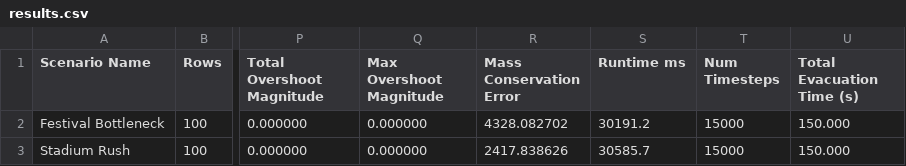
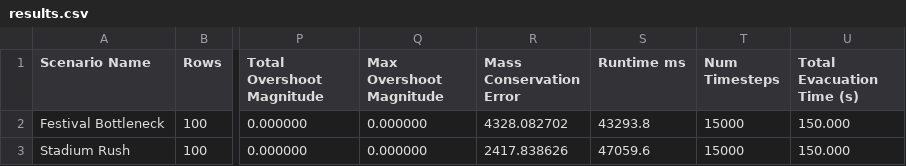
Before and after one commit to ctrlaltyash/CrowdControl, a CSV file: results/results.csv, drawn as a sheet; only a part is shown, gaps mark what is left out; the diff names each change by its address in the sheet, - before the commit and + after, or states it on an @@ line.

```diff
--- a/results/results.csv
+++ b/results/results.csv
-S2 (Runtime ms): 30191.2
+S2 (Runtime ms): 43293.8
-S3 (Runtime ms): 30585.7
+S3 (Runtime ms): 47059.6
```
Also changed, not shown: 18 other files.
